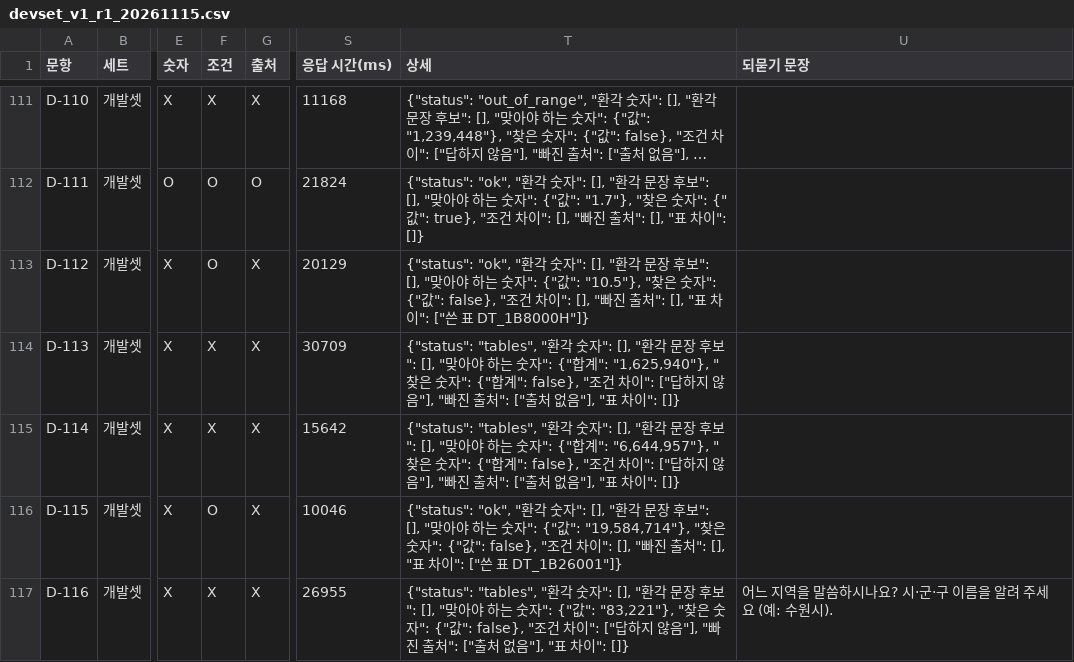
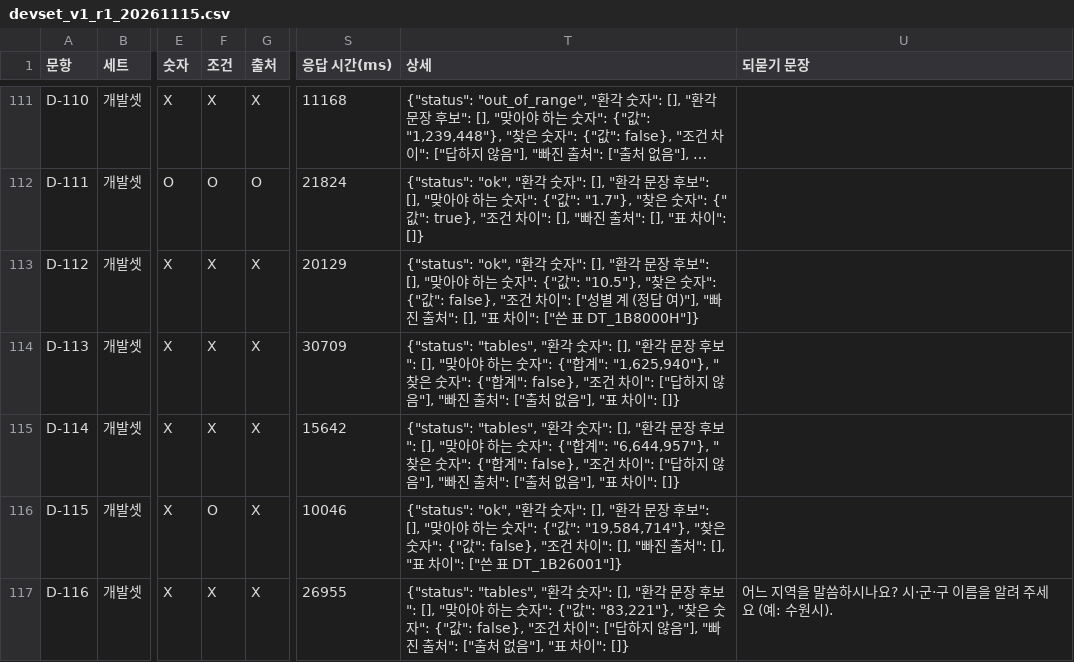
Before and after one commit to kosis-6/kosis-ai-service, a CSV file: backend/eval/results/devset_v1_r1_20261115.csv, drawn as a sheet; only a part is shown, gaps mark what is left out; long unchanged cells end in …; the diff names each change by its address in the sheet, - before the commit and + after, or states it on an @@ line.

```diff
--- a/backend/eval/results/devset_v1_r1_20261115.csv
+++ b/backend/eval/results/devset_v1_r1_20261115.csv
-F113 (조건): O
+F113 (조건): X
-T113 (상세): …차이": [], "빠진…
+T113 (상세): …차이": ["성별 계 (정답 여)"], "빠진…
```
Also changed, not shown: 3 other files.
